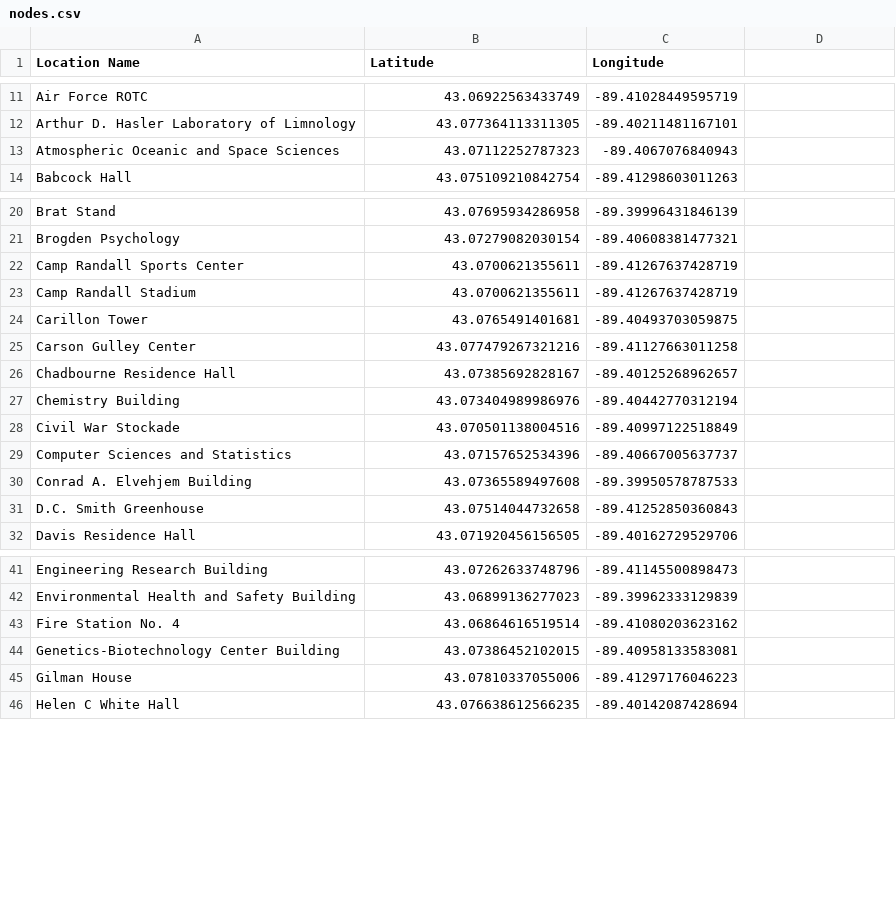
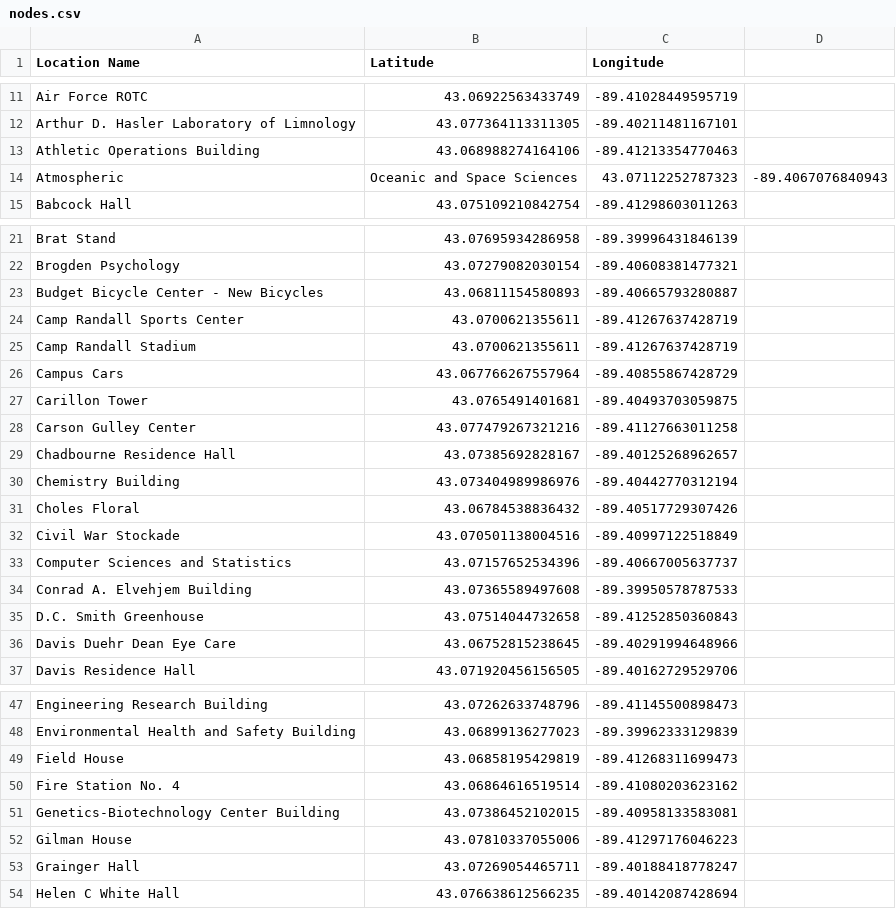
Before and after one commit to vihanvdalvi/Gatherly, a CSV file: backend/graph/nodes.csv, drawn as a sheet; only a part is shown, gaps mark what is left out; the diff covers the shown part only.

```diff
--- a/backend/graph/nodes.csv
+++ b/backend/graph/nodes.csv
@@ -12,3 +12,4 @@ Air Force ROTC,43.06922563433749,-89.41028449595719
 Arthur D. Hasler Laboratory of Limnology,43.077364113311305,-89.40211481167101
-Atmospheric Oceanic and Space Sciences,43.07112252787323,-89.4067076840943
+Athletic Operations Building,43.068988274164106,-89.41213354770463
+Atmospheric, Oceanic and Space Sciences,43.07112252787323,-89.4067076840943
 Babcock Hall,43.075109210842754,-89.41298603011263
@@ -21,4 +22,6 @@ Brat Stand,43.07695934286958,-89.39996431846139
 Brogden Psychology,43.07279082030154,-89.40608381477321
+Budget Bicycle Center - New Bicycles,43.06811154580893,-89.40665793280887
 Camp Randall Sports Center,43.0700621355611,-89.41267637428719
 Camp Randall Stadium,43.0700621355611,-89.41267637428719
+Campus Cars,43.067766267557964,-89.40855867428729
 Carillon Tower,43.0765491401681,-89.40493703059875
@@ -27,2 +30,3 @@ Chadbourne Residence Hall,43.07385692828167,-89.40125268962657
 Chemistry Building,43.073404989986976,-89.40442770312194
+Choles Floral,43.06784538836432,-89.40517729307426
 Civil War Stockade,43.070501138004516,-89.40997122518849
@@ -31,2 +35,3 @@ Conrad A. Elvehjem Building,43.07365589497608,-89.39950578787533
 D.C. Smith Greenhouse,43.07514044732658,-89.41252850360843
+Davis Duehr Dean Eye Care,43.06752815238645,-89.40291994648966
 Davis Residence Hall,43.071920456156505,-89.40162729529706
@@ -42,2 +48,3 @@ Engineering Research Building,43.07262633748796,-89.41145500898473
 Environmental Health and Safety Building,43.06899136277023,-89.39962333129839
+Field House,43.06858195429819,-89.41268311699473
 Fire Station No. 4,43.06864616519514,-89.41080203623162
@@ -45,2 +52,3 @@ Genetics-Biotechnology Center Building,43.07386452102015,-89.40958133583081
 Gilman House,43.07810337055006,-89.41297176046223
+Grainger Hall, 43.07269054465711, -89.40188418778247
 Helen C White Hall,43.076638612566235,-89.40142087428694
```
Also changed, not shown: 33 added rows elsewhere in this file, 5 other files.
